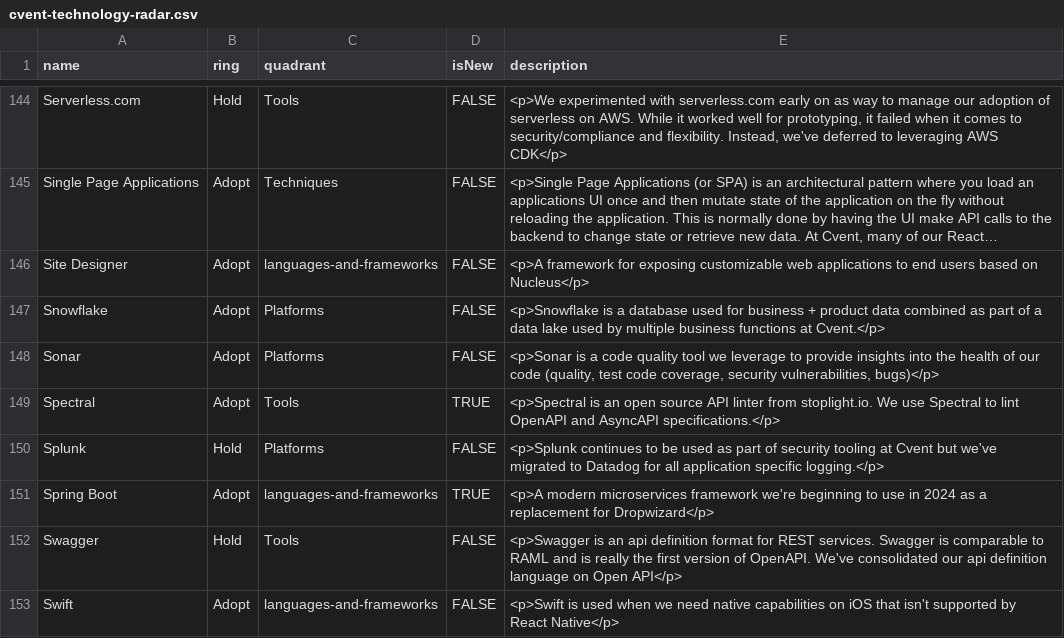
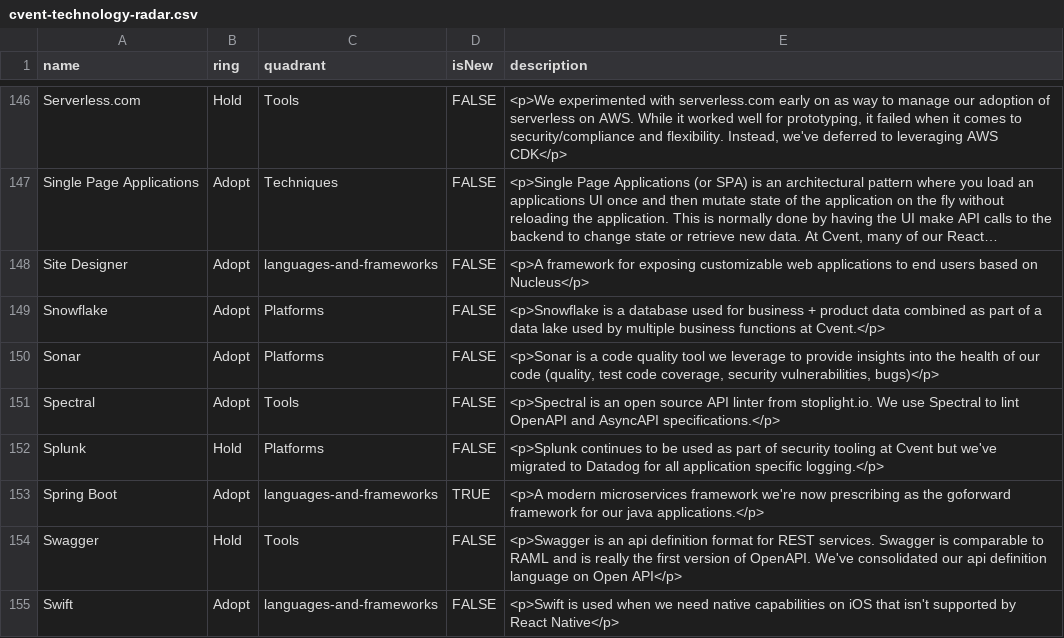
Before and after one commit to cvent/radar, a CSV file: cvent-technology-radar.csv, drawn as a sheet; only a part is shown, gaps mark what is left out; long unchanged cells end in …; the diff covers the shown part only.

```diff
--- a/cvent-technology-radar.csv
+++ b/cvent-technology-radar.csv
@@ -148,5 +150,5 @@ Snowflake,Adopt,Platforms,FALSE,"<p>Snowflake is a database used for business +
 Sonar,Adopt,Platforms,FALSE,"<p>Sonar is a code quality tool we leverage to provide insights into the health of our code (quality, test code coverage, security vulnerabilities, bugs)</p>"
-Spectral,Adopt,Tools,TRUE,"<p>Spectral is an open source API linter from stoplight.io. We use Spectral to lint OpenAPI and AsyncAPI specifications.</p>"
+Spectral,Adopt,Tools,FALSE,"<p>Spectral is an open source API linter from stoplight.io. We use Spectral to lint OpenAPI and AsyncAPI specifications.</p>"
 Splunk,Hold,Platforms,FALSE,"<p>Splunk continues to be used as part of security tooling at Cvent but we've migrated to Datadog for all application specific logging.</p>"
-Spring Boot,Adopt,languages-and-frameworks,TRUE,"<p>A modern microservices framework we're beginning to use in 2024 as a replacement for Dropwizard</p>"
+Spring Boot,Adopt,languages-and-frameworks,TRUE,"<p>A modern microservices framework we're now prescribing as the goforward framework for our java applications.</p>"
 Swagger,Hold,Tools,FALSE,"<p>Swagger is an api definition format for REST services. Swagger is comparable to RAML and is really the first version of OpenAPI. We've consolidated our api definition language on Open API</p>"
```
Also changed, not shown: 4 added rows, 1 removed row and 17 edited cells elsewhere in this file.
